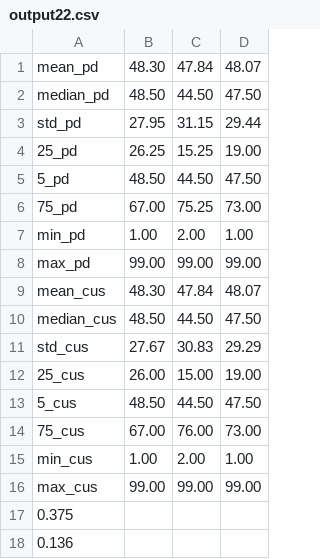
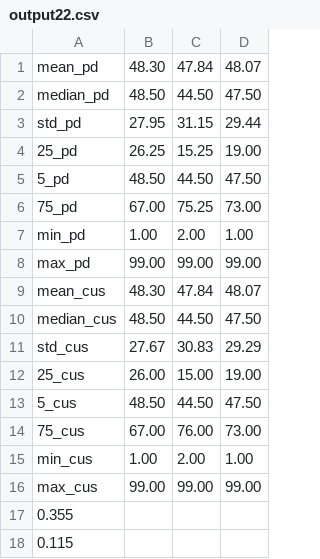
Before and after one commit to IZerab/Into_ML, a CSV file: output22.csv, drawn as a sheet.

```diff
--- a/output22.csv
+++ b/output22.csv
@@ -16,3 +16,3 @@ min_cus,1.00,2.00,1.00
 max_cus,99.00,99.00,99.00
-0.375
-0.136
+0.355
+0.115
```
Also changed, not shown: 9 other files.
